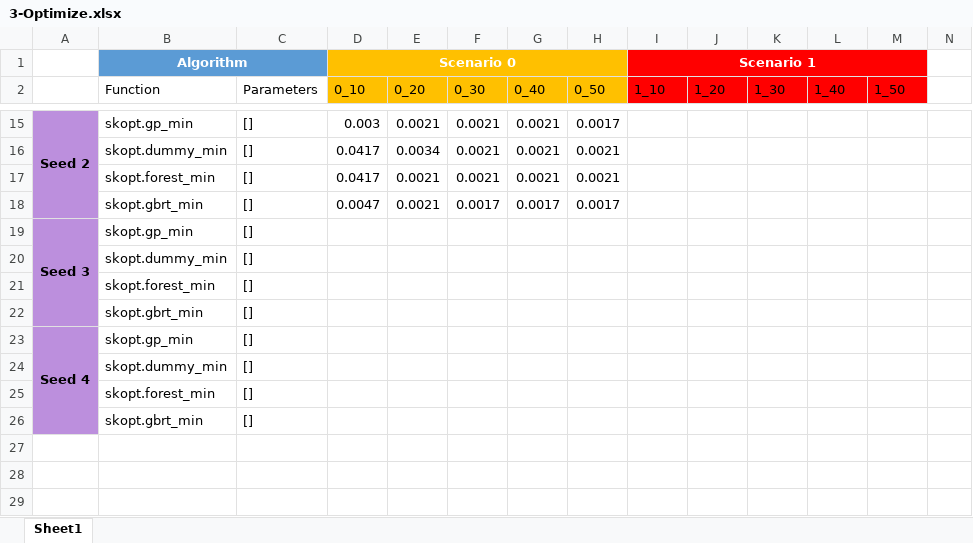
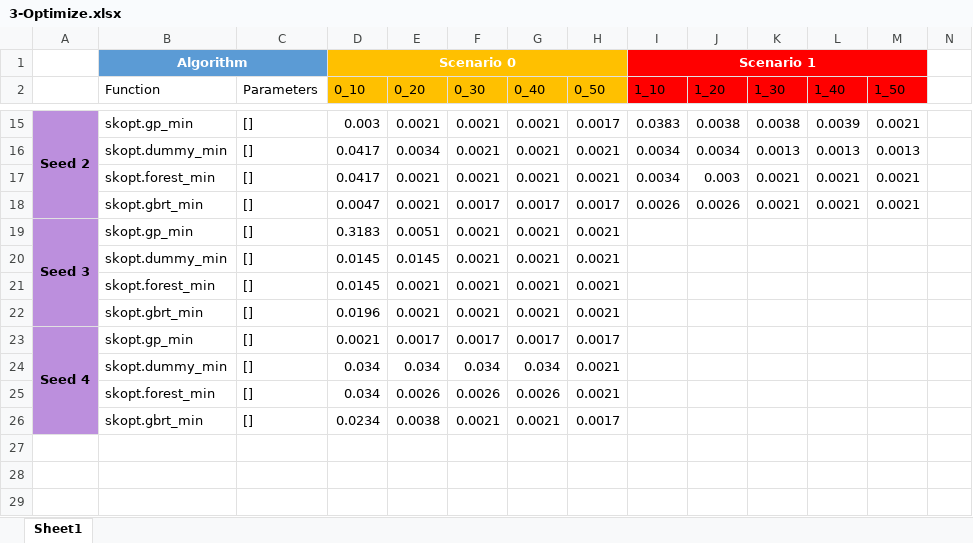
Before and after one commit to zheng-alice/Deep-Subspace-Clustering, an Excel workbook: 3-Optimize.xlsx, sheet Sheet1, drawn as a sheet; only a part is shown, gaps mark what is left out; values as stored, in another font and other column widths than the file's, no borders; conditional formats and table styles not drawn; removed rows and columns are numbered as before the commit, all else as after; rows hold the shown columns only; the diff covers the shown part only; the diff names each change by its address in the sheet, - before the commit and + after, or states it on an @@ line.

```diff
--- a/3-Optimize.xlsx (sheet Sheet1)
+++ b/3-Optimize.xlsx (sheet Sheet1)
-A15:A18 merged
+A15:A18 merged
-I15 (1_10): (empty)
+I15 (1_10): 0.0383
-J15 (1_20): (empty)
+J15 (1_20): 0.0038
-K15 (1_30): (empty)
+K15 (1_30): 0.0038
-L15 (1_40): (empty)
+L15 (1_40): 0.0039
-M15 (1_50): (empty)
+M15 (1_50): 0.0021
+row 16:  | skopt.dummy_min | [] | 0.0417 | 0.0034 | 0.0021 | 0.0021 | 0.0021 | 0.0034 | 0.0034 | 0.0013 | 0.0013 | 0.0013
+row 17:  | skopt.forest_min | [] | 0.0417 | 0.0021 | 0.0021 | 0.0021 | 0.0021 | 0.0034 | 0.003 | 0.0021 | 0.0021 | 0.0021
+row 18:  | skopt.gbrt_min | [] | 0.0047 | 0.0021 | 0.0017 | 0.0017 | 0.0017 | 0.0026 | 0.0026 | 0.0021 | 0.0021 | 0.0021
+row 19: Seed 3 | skopt.gp_min | [] | 0.3183 | 0.0051 | 0.0021 | 0.0021 | 0.0021
-D20:D21 (0_10): 0.0417
+D20:D21 (0_10): 0.0145
-E20 (0_20): 0.0034
+E20 (0_20): 0.0145
-row 18:  | skopt.gbrt_min | [] | 0.0047 | 0.0021 | 0.0017 | 0.0017 | 0.0017
-row 19: Seed 3 | skopt.gp_min | []
-row 20:  | skopt.dummy_min | []
-row 21:  | skopt.forest_min | []
-row 22:  | skopt.gbrt_min | []
+row 22:  | skopt.gbrt_min | [] | 0.0196 | 0.0021 | 0.0021 | 0.0021 | 0.0021
-D23 (0_10): (empty)
+D23 (0_10): 0.0021
-E23 (0_20): (empty)
+E23 (0_20): 0.0017
-F23 (0_30): (empty)
+F23 (0_30): 0.0017
-G23 (0_40): (empty)
+G23 (0_40): 0.0017
-H23 (0_50): (empty)
+H23 (0_50): 0.0017
-row 24:  | skopt.dummy_min | []
-row 25:  | skopt.forest_min | []
-row 26:  | skopt.gbrt_min | []
+row 24:  | skopt.dummy_min | [] | 0.034 | 0.034 | 0.034 | 0.034 | 0.0021
+row 25:  | skopt.forest_min | [] | 0.034 | 0.0026 | 0.0026 | 0.0026 | 0.0021
+row 26:  | skopt.gbrt_min | [] | 0.0234 | 0.0038 | 0.0021 | 0.0021 | 0.0017
```
Also changed, not shown: 5 added rows, 5 removed rows and 48 edited cells elsewhere in this sheet, 3 other files.
